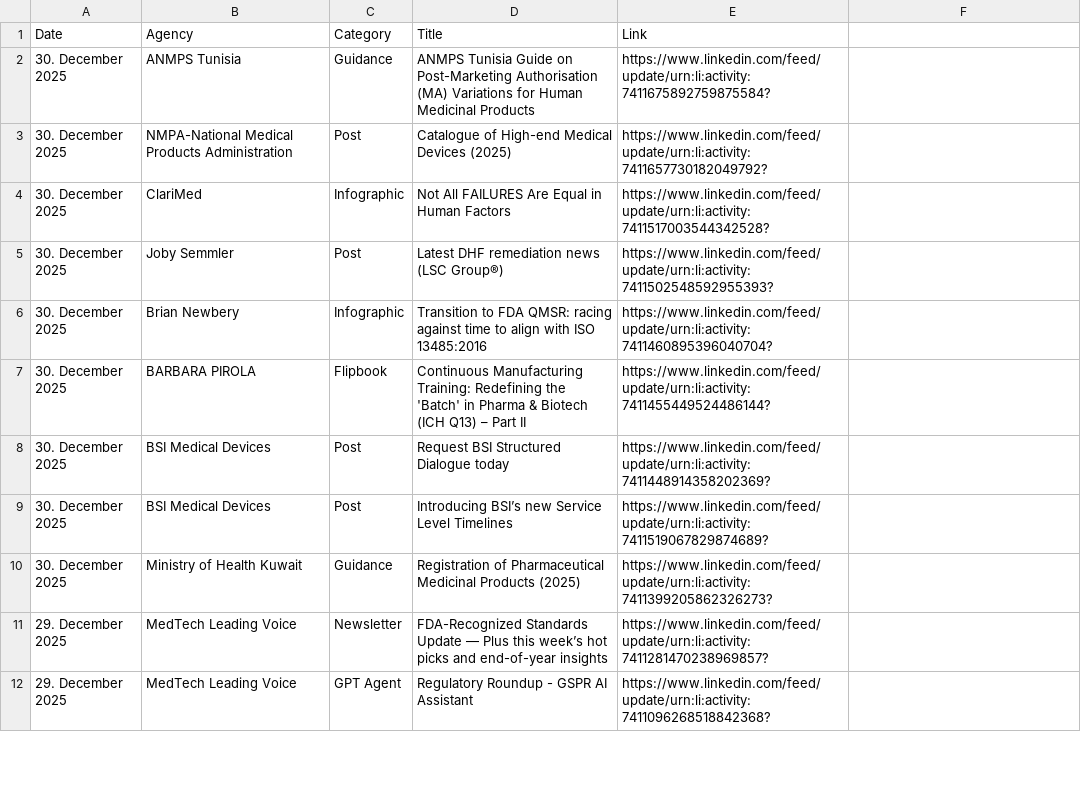
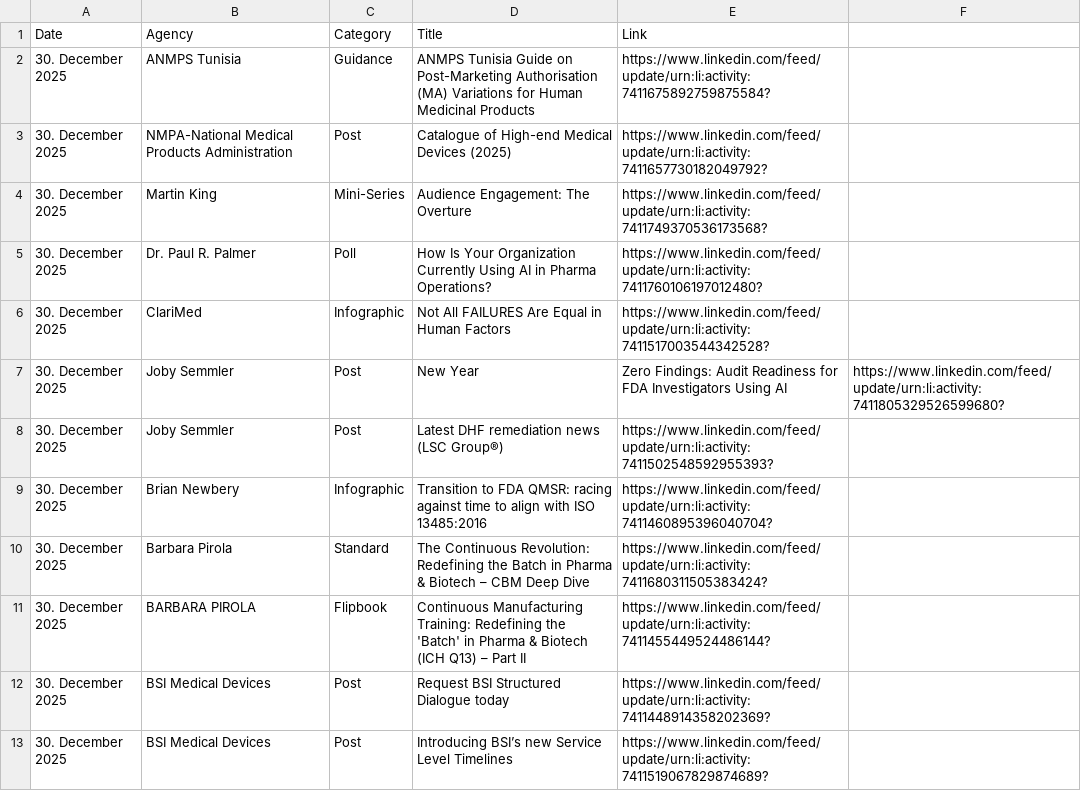
Before and after one commit to MartinCKing/Index-of-Indexes, a CSV file: Index of Indexes 2025b.csv, drawn as a sheet; only a part is shown; the shorter side is filled out with more unchanged rows; the diff names each change by its address in the sheet, - before the commit and + after, or states it on an @@ line.

Commit message:
Update Index of Indexes 2025b.csv

```diff
--- a/Index of Indexes 2025b.csv
+++ b/Index of Indexes 2025b.csv
+row 4: 30. December 2025 | Martin King | Mini-Series | Audience Engagement: The Overture | https://www.linkedin.com/feed/update/urn:li:activity:7411749370536173568?
+row 5: 30. December 2025 | Dr. Paul R. Palmer | Poll | How Is Your Organization Currently Using AI in Pharma Operations? | https://www.linkedin.com/feed/update/urn:li:activity:7411760106197012480?
+row 7: 30. December 2025 | Joby Semmler | Post | New Year | Zero Findings: Audit Readiness for FDA Investigators Using AI | https://www.linkedin.com/feed/update/urn:li:activity:7411805329526599680?
+row 10: 30. December 2025 | Barbara Pirola | Standard | The Continuous Revolution: Redefining the Batch in Pharma & Biotech – CBM Deep Dive | https://www.linkedin.com/feed/update/urn:li:activity:7411680311505383424?
```
